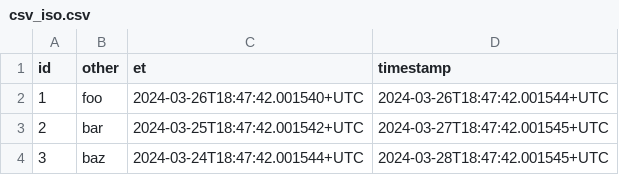
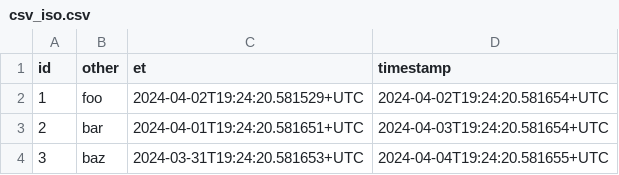
Before and after one commit to MatsMoll/aligned, a CSV file: test_data/data/csv_iso.csv, drawn as a sheet.

```diff
--- a/test_data/data/csv_iso.csv
+++ b/test_data/data/csv_iso.csv
@@ -1,4 +1,4 @@
 id,other,et,timestamp
-1,foo,2024-03-26T18:47:42.001540+UTC,2024-03-26T18:47:42.001544+UTC
-2,bar,2024-03-25T18:47:42.001542+UTC,2024-03-27T18:47:42.001545+UTC
-3,baz,2024-03-24T18:47:42.001544+UTC,2024-03-28T18:47:42.001545+UTC
+1,foo,2024-04-02T19:24:20.581529+UTC,2024-04-02T19:24:20.581654+UTC
+2,bar,2024-04-01T19:24:20.581651+UTC,2024-04-03T19:24:20.581654+UTC
+3,baz,2024-03-31T19:24:20.581653+UTC,2024-04-04T19:24:20.581655+UTC
```
Also changed, not shown: test_data/credit_history.csv, test_data/loan.csv, 25 other files.
